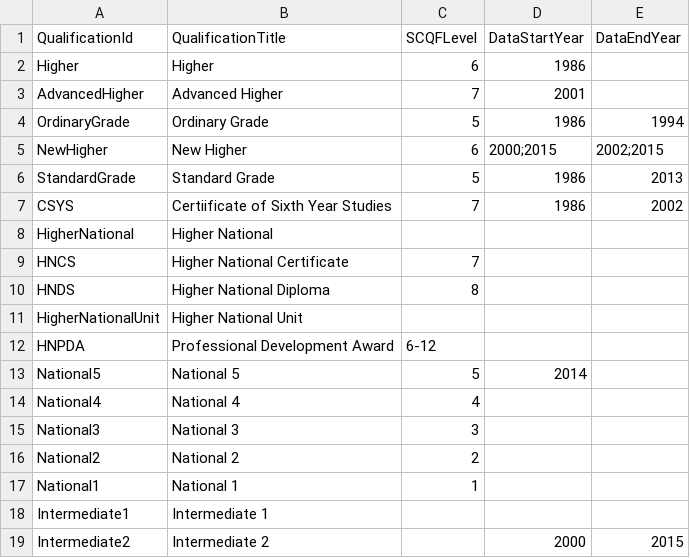
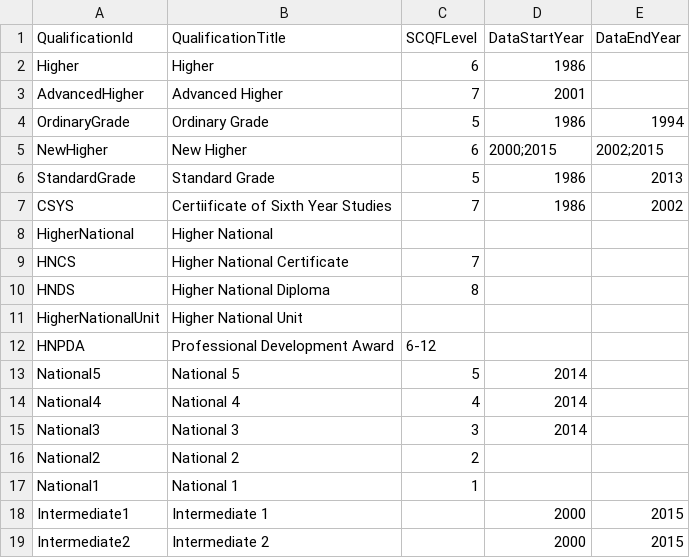
Before and after one commit to aba-sah/sta-it402-dresscode, a CSV file: code/data/sqa_qualifications.csv, drawn as a sheet.

Commit message:
Update sqa_qualifications.csv

```diff
--- a/code/data/sqa_qualifications.csv
+++ b/code/data/sqa_qualifications.csv
@@ -13,7 +13,7 @@ HNPDA,Professional Development Award,6-12,,
 National5,National 5,5,2014,
-National4,National 4,4,,
-National3,National 3,3,,
+National4,National 4,4,2014,
+National3,National 3,3,2014,
 National2,National 2,2,,
 National1,National 1,1,,
-Intermediate1,Intermediate 1,,,
+Intermediate1,Intermediate 1,,2000,2015
 Intermediate2,Intermediate 2,,2000,2015
```
